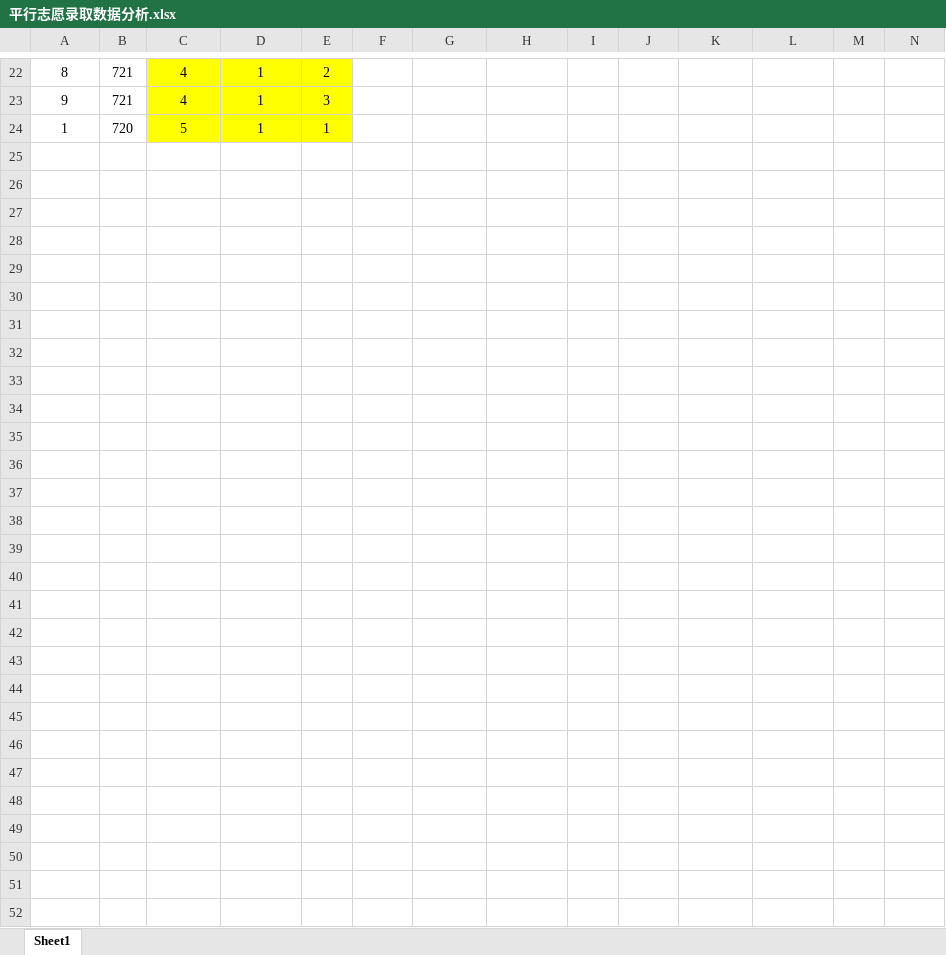
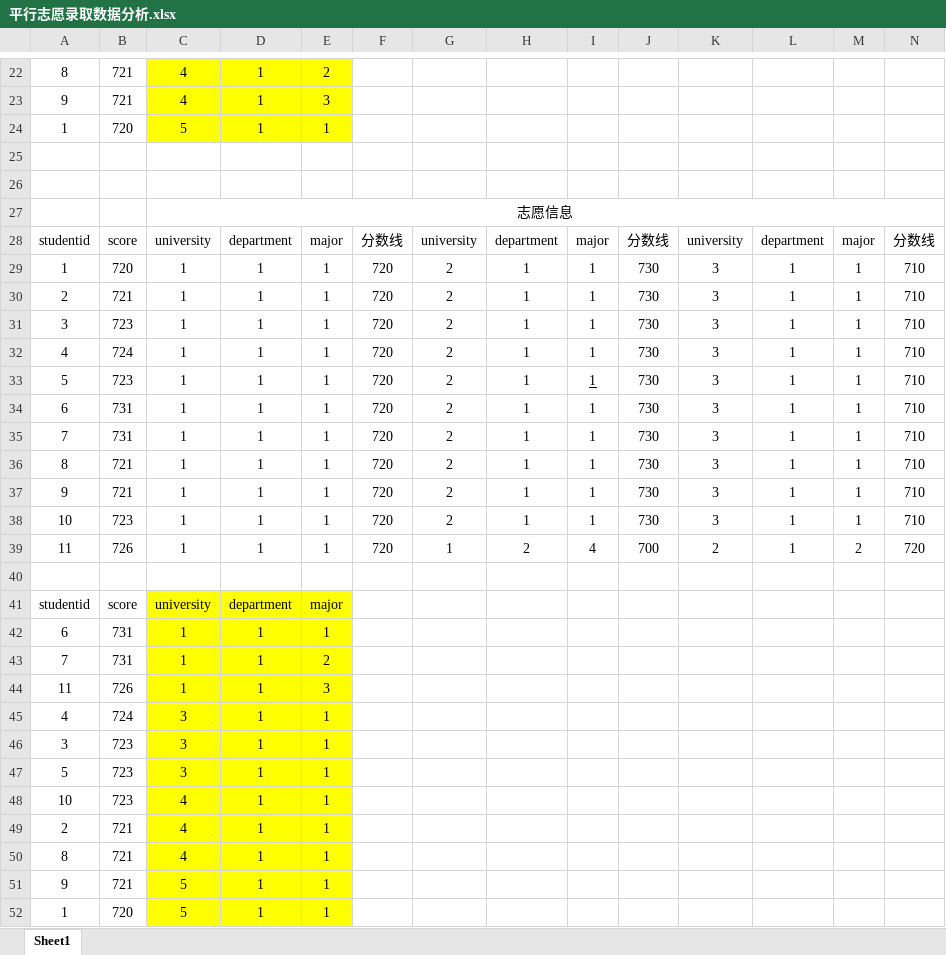
Before and after one commit to aliveriver/java_work, an Excel workbook: 数据分析/平行志愿录取数据分析.xlsx, sheet Sheet1, drawn as a sheet; only a part is shown, gaps mark what is left out; values as stored, in another font and other column widths than the file's, no borders; rows hold the shown columns only; the diff names each change by its address in the sheet, - before the commit and + after, or states it on an @@ line.

```diff
--- a/数据分析/平行志愿录取数据分析.xlsx (sheet Sheet1)
+++ b/数据分析/平行志愿录取数据分析.xlsx (sheet Sheet1)
+row 25: (empty)
+row 26: (empty)
+row 27:  |  | 志愿信息
+row 28: studentid | score | university | department | major | 分数线 | university | department | major | 分数线 | university | department | major | 分数线
+row 29: 1 | 720 | 1 | 1 | 1 | 720 | 2 | 1 | 1 | 730 | 3 | 1 | 1 | 710
+row 30: 2 | 721 | 1 | 1 | 1 | 720 | 2 | 1 | 1 | 730 | 3 | 1 | 1 | 710
+row 31: 3 | 723 | 1 | 1 | 1 | 720 | 2 | 1 | 1 | 730 | 3 | 1 | 1 | 710
+row 32: 4 | 724 | 1 | 1 | 1 | 720 | 2 | 1 | 1 | 730 | 3 | 1 | 1 | 710
+row 33: 5 | 723 | 1 | 1 | 1 | 720 | 2 | 1 | 1 | 730 | 3 | 1 | 1 | 710
+row 34: 6 | 731 | 1 | 1 | 1 | 720 | 2 | 1 | 1 | 730 | 3 | 1 | 1 | 710
+row 35: 7 | 731 | 1 | 1 | 1 | 720 | 2 | 1 | 1 | 730 | 3 | 1 | 1 | 710
+row 36: 8 | 721 | 1 | 1 | 1 | 720 | 2 | 1 | 1 | 730 | 3 | 1 | 1 | 710
+row 37: 9 | 721 | 1 | 1 | 1 | 720 | 2 | 1 | 1 | 730 | 3 | 1 | 1 | 710
+row 38: 10 | 723 | 1 | 1 | 1 | 720 | 2 | 1 | 1 | 730 | 3 | 1 | 1 | 710
+row 39: 11 | 726 | 1 | 1 | 1 | 720 | 1 | 2 | 4 | 700 | 2 | 1 | 2 | 720
+row 40: (empty)
+row 41: studentid | score | university | department | major
+row 42: 6 | 731 | 1 | 1 | 1
+row 43: 7 | 731 | 1 | 1 | 2
+row 44: 11 | 726 | 1 | 1 | 3
+row 45: 4 | 724 | 3 | 1 | 1
+row 46: 3 | 723 | 3 | 1 | 1
+row 47: 5 | 723 | 3 | 1 | 1
+row 48: 10 | 723 | 4 | 1 | 1
+row 49: 2 | 721 | 4 | 1 | 1
+row 50: 8 | 721 | 4 | 1 | 1
+row 51: 9 | 721 | 5 | 1 | 1
+row 52: 1 | 720 | 5 | 1 | 1
```
Also changed, not shown: 1 other file.
